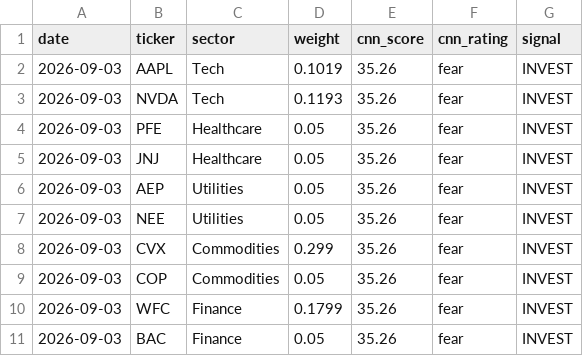
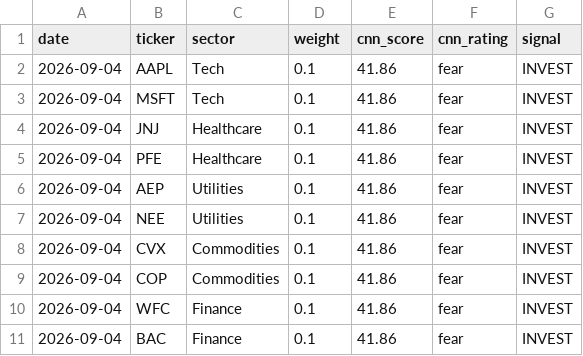
Before and after one commit to JAIDEEP-TRIP/portfolio-optimization, a CSV file: outputs/todays_allocation.csv, drawn as a sheet.

```diff
--- a/outputs/todays_allocation.csv
+++ b/outputs/todays_allocation.csv
@@ -1,11 +1,11 @@
 date,ticker,sector,weight,cnn_score,cnn_rating,signal
-2026-09-03,AAPL,Tech,0.1019,35.26,fear,INVEST
-2026-09-03,NVDA,Tech,0.1193,35.26,fear,INVEST
-2026-09-03,PFE,Healthcare,0.05,35.26,fear,INVEST
-2026-09-03,JNJ,Healthcare,0.05,35.26,fear,INVEST
-2026-09-03,AEP,Utilities,0.05,35.26,fear,INVEST
-2026-09-03,NEE,Utilities,0.05,35.26,fear,INVEST
-2026-09-03,CVX,Commodities,0.299,35.26,fear,INVEST
-2026-09-03,COP,Commodities,0.05,35.26,fear,INVEST
-2026-09-03,WFC,Finance,0.1799,35.26,fear,INVEST
-2026-09-03,BAC,Finance,0.05,35.26,fear,INVEST
+2026-09-04,AAPL,Tech,0.1,41.86,fear,INVEST
+2026-09-04,MSFT,Tech,0.1,41.86,fear,INVEST
+2026-09-04,JNJ,Healthcare,0.1,41.86,fear,INVEST
+2026-09-04,PFE,Healthcare,0.1,41.86,fear,INVEST
+2026-09-04,AEP,Utilities,0.1,41.86,fear,INVEST
+2026-09-04,NEE,Utilities,0.1,41.86,fear,INVEST
+2026-09-04,CVX,Commodities,0.1,41.86,fear,INVEST
+2026-09-04,COP,Commodities,0.1,41.86,fear,INVEST
+2026-09-04,WFC,Finance,0.1,41.86,fear,INVEST
+2026-09-04,BAC,Finance,0.1,41.86,fear,INVEST
```
Also changed, not shown: outputs/portfolio_values.csv, outputs/summary.csv, 5 other files.
